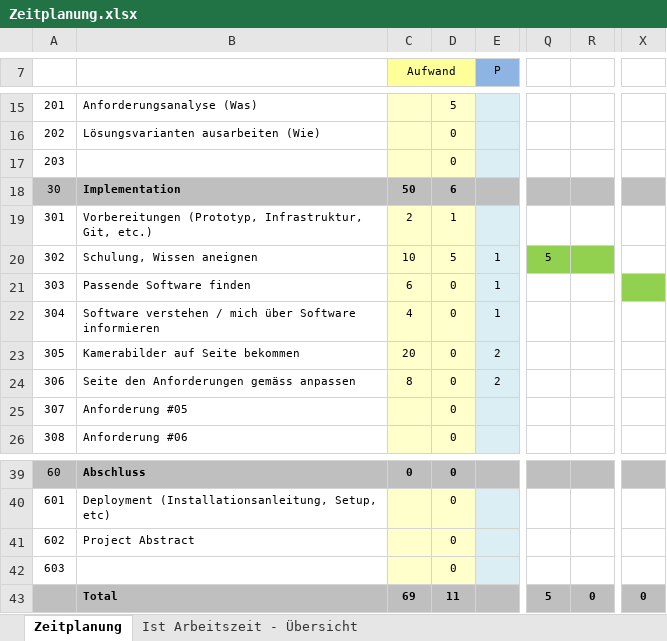
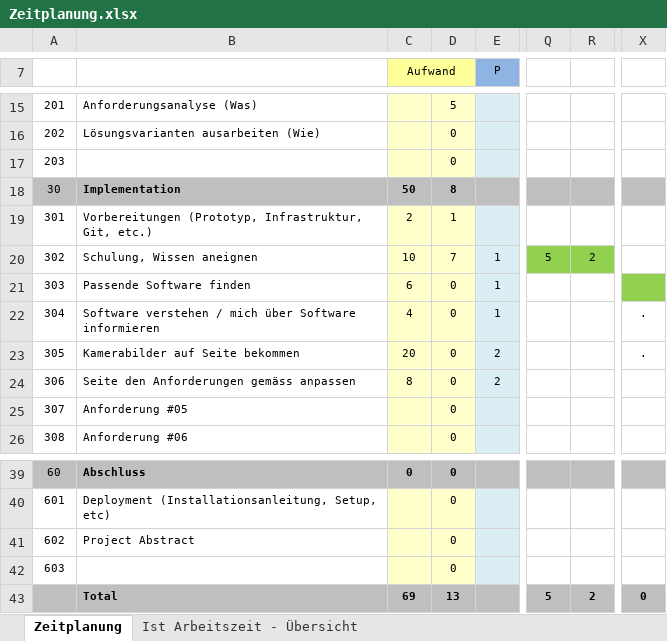
Before and after one commit to colinfuerst/BLJ-Projekt, an Excel workbook: doc/Zeitplanung.xlsx, sheet Zeitplanung, drawn as a sheet; only a part is shown, gaps mark what is left out; values as stored, in another font and other column widths than the file's, no borders; the diff names each change by its address in the sheet, - before the commit and + after, or states it on an @@ line.

Commit message:
Weiterführung Zeitplanung

```diff
--- a/doc/Zeitplanung.xlsx (sheet Zeitplanung)
+++ b/doc/Zeitplanung.xlsx (sheet Zeitplanung)
-D18: 6
+D18: 8
-D20: 5
+D20: 7
-R20: (empty)
+R20: 2
-X22:X23: (empty)
+X22:X23: .
-D43: 11
+D43: 13
-R43: 0
+R43: 2
```
Also changed, not shown: sheet Ist Arbeitszeit - Übersicht, charts or pictures, 37 other files.
